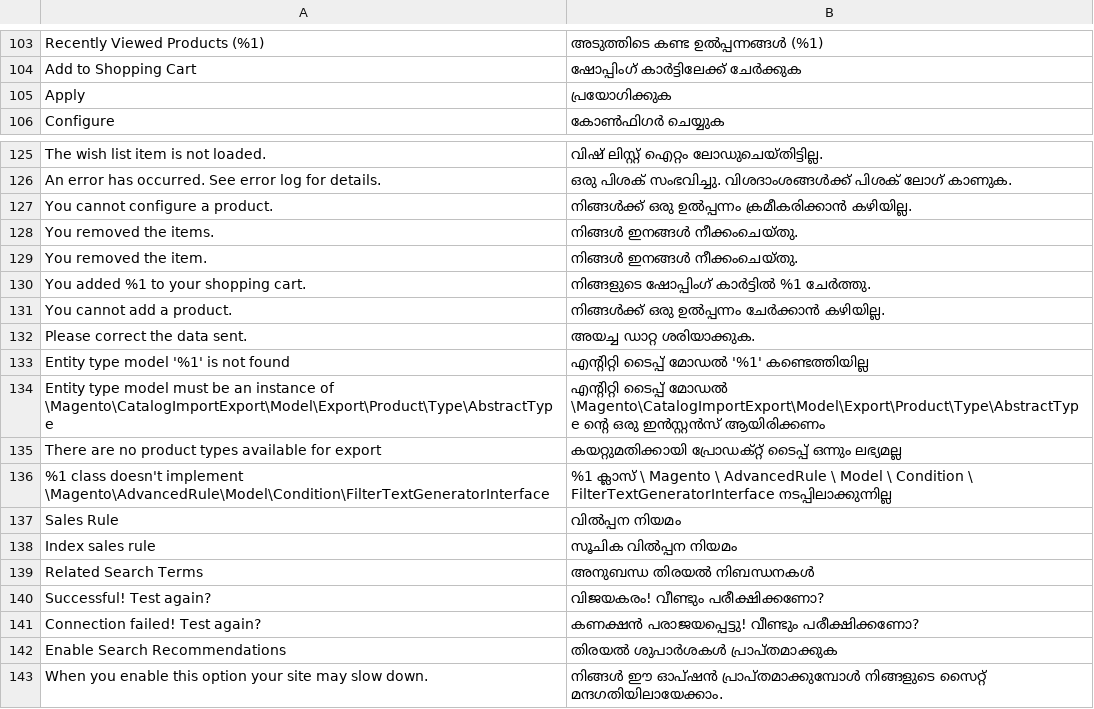
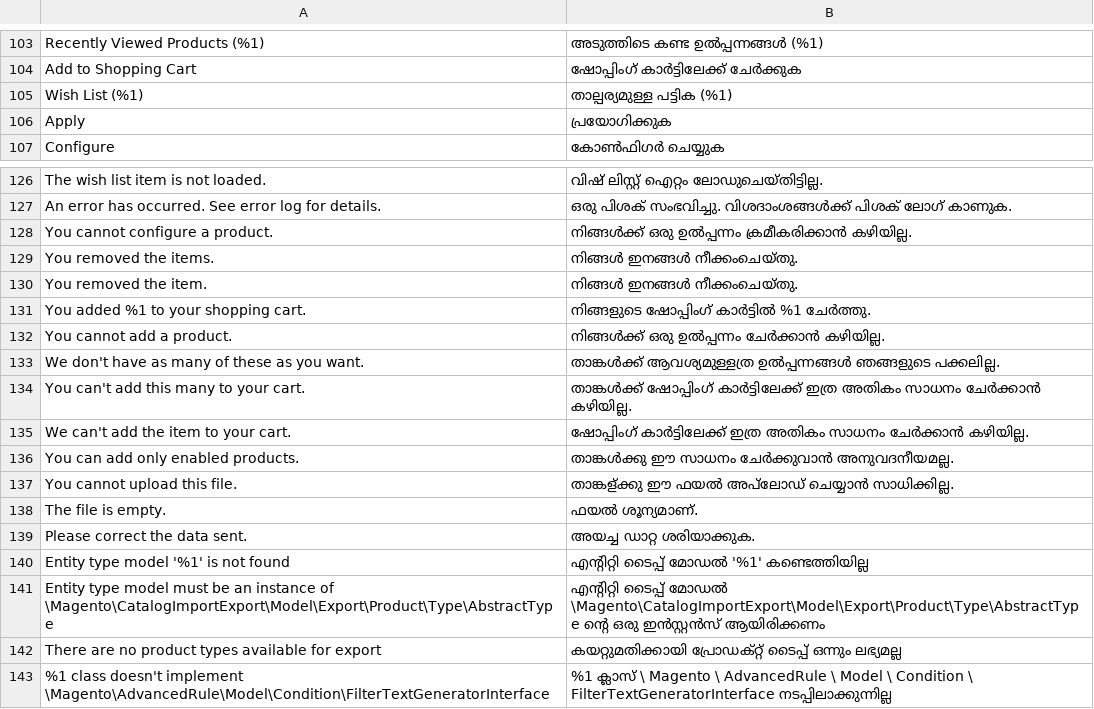
Before and after one commit to magento-l10n/language-ml_IN, a CSV file: ml_IN.csv, drawn as a sheet; only a part is shown, gaps mark what is left out; the shorter side is filled out with more unchanged rows; the diff names each change by its address in the sheet, - before the commit and + after, or states it on an @@ line.

Commit message:
Updating translations from Crowdin.

```diff
--- a/ml_IN.csv
+++ b/ml_IN.csv
+row 105: Wish List (%1) | താല്പര്യമുള്ള പട്ടിക (%1)
+row 133: We don't have as many of these as you want. | താങ്കൾക്ക് ആവശ്യമുള്ളത്ര ഉൽപ്പന്നങ്ങൾ ഞങ്ങളുടെ പക്കലില്ല.
+row 134: You can't add this many to your cart. | താങ്കൾക്ക് ഷോപ്പിംഗ് കാർട്ടിലേക്ക് ഇത്ര അതികം സാധനം ചേർക്കാൻ കഴിയില്ല.
+row 135: We can't add the item to your cart. | ഷോപ്പിംഗ് കാർട്ടിലേക്ക് ഇത്ര അതികം സാധനം ചേർക്കാൻ കഴിയില്ല.
+row 136: You can add only enabled products. | താങ്കൾക്കു ഈ സാധനം ചേർക്കുവാൻ അനുവദനീയമല്ല.
+row 137: You cannot upload this file. | താങ്കള്ക്കു ഈ ഫയൽ അപ്‌ലോഡ് ചെയ്യാൻ സാധിക്കില്ല.
+row 138: The file is empty. | ഫയല്‍ ശൂന്യമാണ്.
```
Also changed, not shown: 1 other file.
